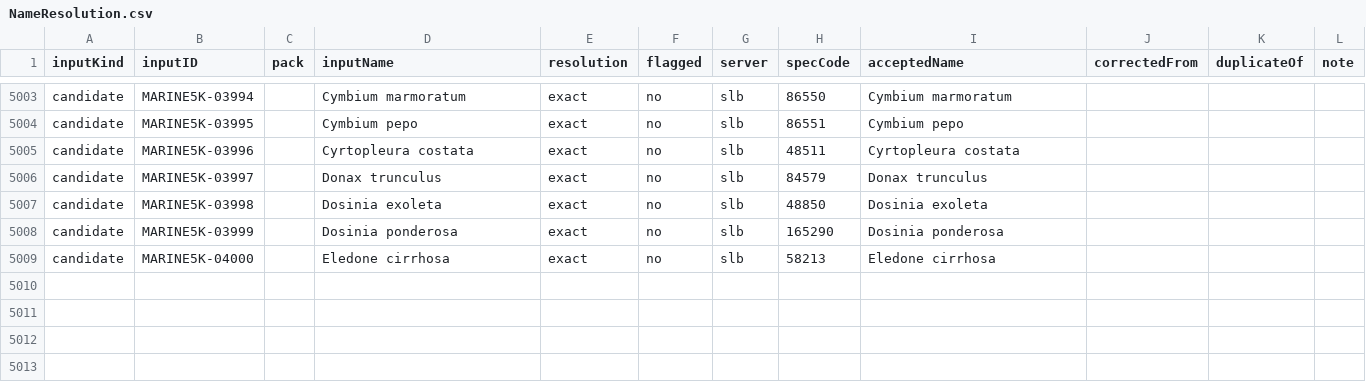
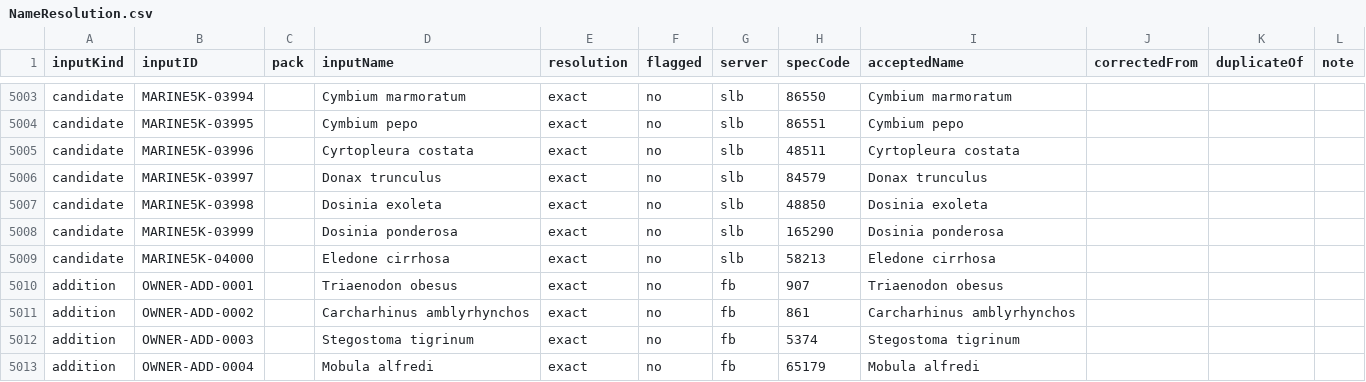
Before and after one commit to bryce496913/Dive-ID, a CSV file: Data/GlobalMarine/FishBase/NameResolution.csv, drawn as a sheet; only a part is shown, gaps mark what is left out; the diff names each change by its address in the sheet, - before the commit and + after, or states it on an @@ line.

```diff
--- a/Data/GlobalMarine/FishBase/NameResolution.csv
+++ b/Data/GlobalMarine/FishBase/NameResolution.csv
+row 5010: addition | OWNER-ADD-0001 |  | Triaenodon obesus | exact | no | fb | 907 | Triaenodon obesus
+row 5011: addition | OWNER-ADD-0002 |  | Carcharhinus amblyrhynchos | exact | no | fb | 861 | Carcharhinus amblyrhynchos
+row 5012: addition | OWNER-ADD-0003 |  | Stegostoma tigrinum | exact | no | fb | 5374 | Stegostoma tigrinum
+row 5013: addition | OWNER-ADD-0004 |  | Mobula alfredi | exact | no | fb | 65179 | Mobula alfredi
```
Also changed, not shown: Data/GlobalMarine/FishBase/MergePlan.csv, 28 other files.
